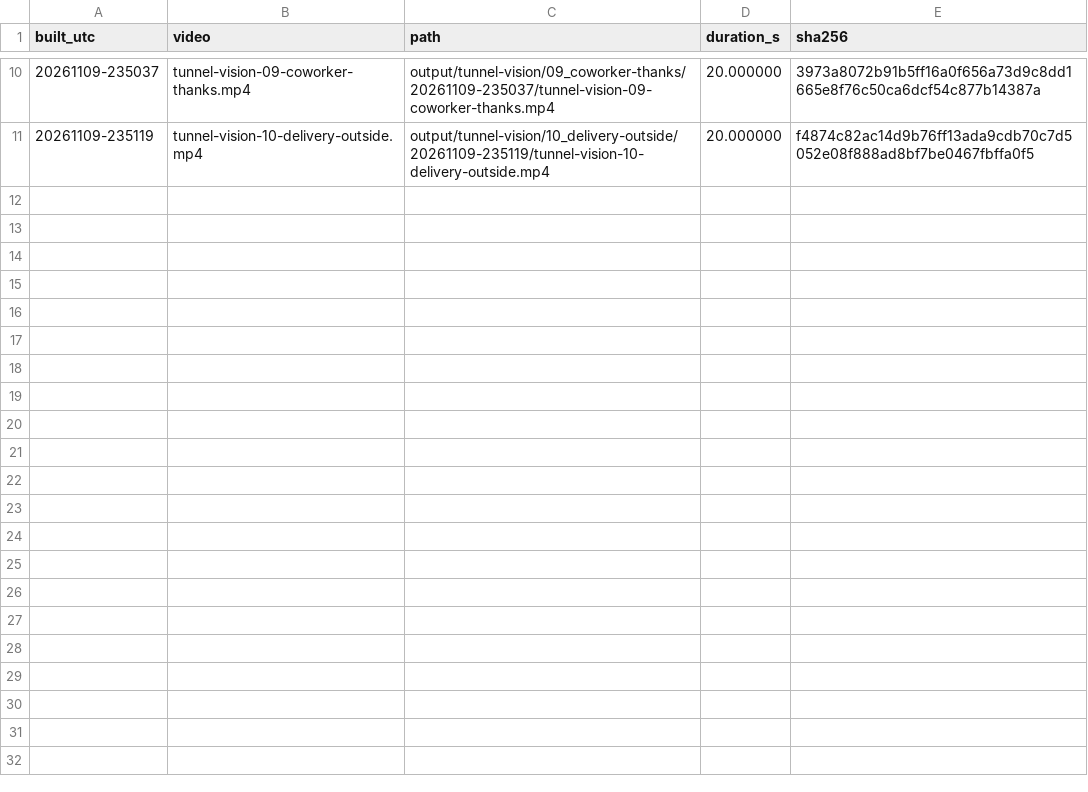
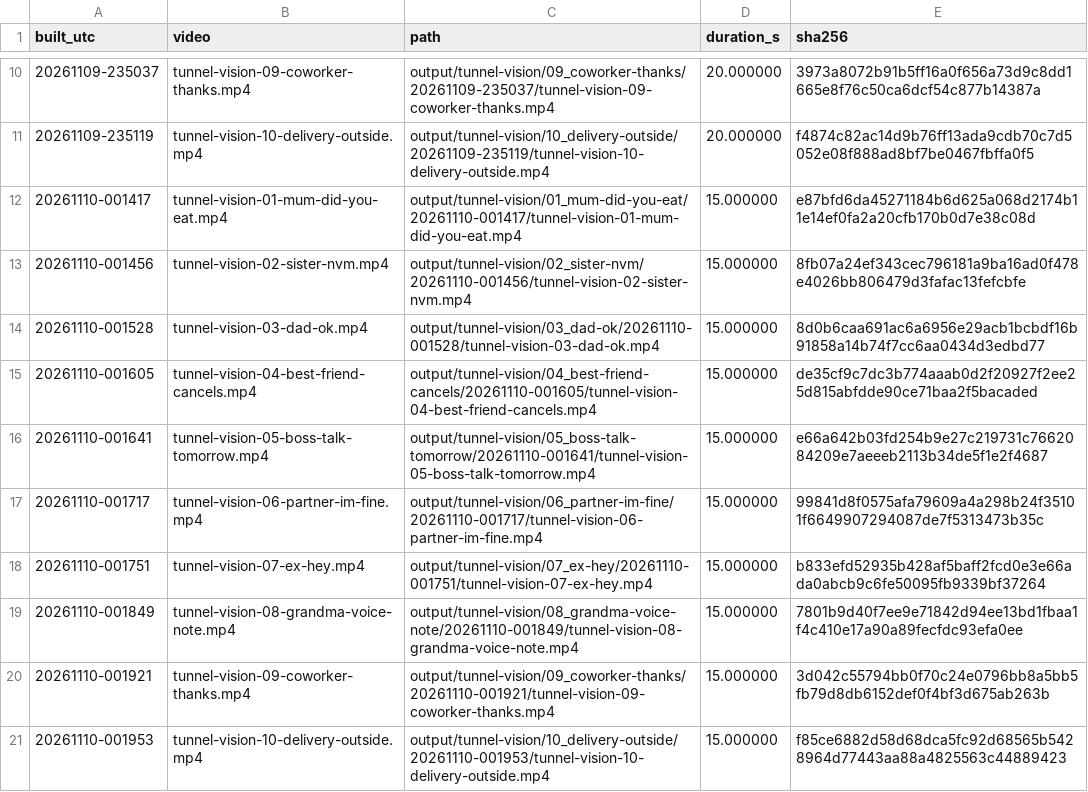
Before and after one commit to sebastianpraysdaily-cmyk/cm-delivery, a CSV file: output/tunnel-vision/MANIFEST.csv, drawn as a sheet; only a part is shown, gaps mark what is left out; the diff names each change by its address in the sheet, - before the commit and + after, or states it on an @@ line.

```diff
--- a/output/tunnel-vision/MANIFEST.csv
+++ b/output/tunnel-vision/MANIFEST.csv
+row 12: 20261110-001417 | tunnel-vision-01-mum-did-you-eat.mp4 | output/tunnel-vision/01_mum-did-you-eat/20261110-001417/tunnel-vision-01-mum-did-you-eat.mp4 | 15.000000 | e87bfd6da45271184b6d625a068d2174b11e14ef0fa2a20cfb170b0d7e38c08d
+row 13: 20261110-001456 | tunnel-vision-02-sister-nvm.mp4 | output/tunnel-vision/02_sister-nvm/20261110-001456/tunnel-vision-02-sister-nvm.mp4 | 15.000000 | 8fb07a24ef343cec796181a9ba16ad0f478e4026bb806479d3fafac13fefcbfe
+row 14: 20261110-001528 | tunnel-vision-03-dad-ok.mp4 | output/tunnel-vision/03_dad-ok/20261110-001528/tunnel-vision-03-dad-ok.mp4 | 15.000000 | 8d0b6caa691ac6a6956e29acb1bcbdf16b91858a14b74f7cc6aa0434d3edbd77
+row 15: 20261110-001605 | tunnel-vision-04-best-friend-cancels.mp4 | output/tunnel-vision/04_best-friend-cancels/20261110-001605/tunnel-vision-04-best-friend-cancels.mp4 | 15.000000 | de35cf9c7dc3b774aaab0d2f20927f2ee25d815abfdde90ce71baa2f5bacaded
+row 16: 20261110-001641 | tunnel-vision-05-boss-talk-tomorrow.mp4 | output/tunnel-vision/05_boss-talk-tomorrow/20261110-001641/tunnel-vision-05-boss-talk-tomorrow.mp4 | 15.000000 | e66a642b03fd254b9e27c219731c7662084209e7aeeeb2113b34de5f1e2f4687
+row 17: 20261110-001717 | tunnel-vision-06-partner-im-fine.mp4 | output/tunnel-vision/06_partner-im-fine/20261110-001717/tunnel-vision-06-partner-im-fine.mp4 | 15.000000 | 99841d8f0575afa79609a4a298b24f35101f6649907294087de7f5313473b35c
+row 18: 20261110-001751 | tunnel-vision-07-ex-hey.mp4 | output/tunnel-vision/07_ex-hey/20261110-001751/tunnel-vision-07-ex-hey.mp4 | 15.000000 | b833efd52935b428af5baff2fcd0e3e66ada0abcb9c6fe50095fb9339bf37264
+row 19: 20261110-001849 | tunnel-vision-08-grandma-voice-note.mp4 | output/tunnel-vision/08_grandma-voice-note/20261110-001849/tunnel-vision-08-grandma-voice-note.mp4 | 15.000000 | 7801b9d40f7ee9e71842d94ee13bd1fbaa1f4c410e17a90a89fecfdc93efa0ee
+row 20: 20261110-001921 | tunnel-vision-09-coworker-thanks.mp4 | output/tunnel-vision/09_coworker-thanks/20261110-001921/tunnel-vision-09-coworker-thanks.mp4 | 15.000000 | 3d042c55794bb0f70c24e0796bb8a5bb5fb79d8db6152def0f4bf3d675ab263b
+row 21: 20261110-001953 | tunnel-vision-10-delivery-outside.mp4 | output/tunnel-vision/10_delivery-outside/20261110-001953/tunnel-vision-10-delivery-outside.mp4 | 15.000000 | f85ce6882d58d68dca5fc92d68565b5428964d77443aa88a4825563c44889423
```
Also changed, not shown: 37 other files.
